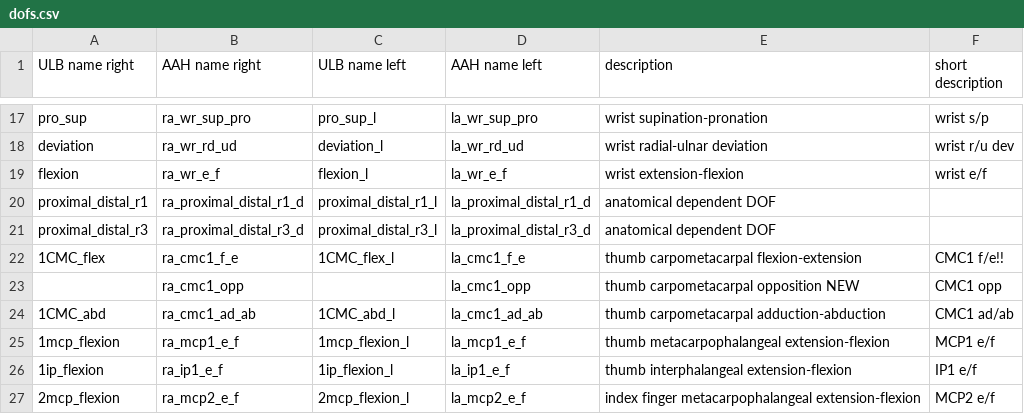
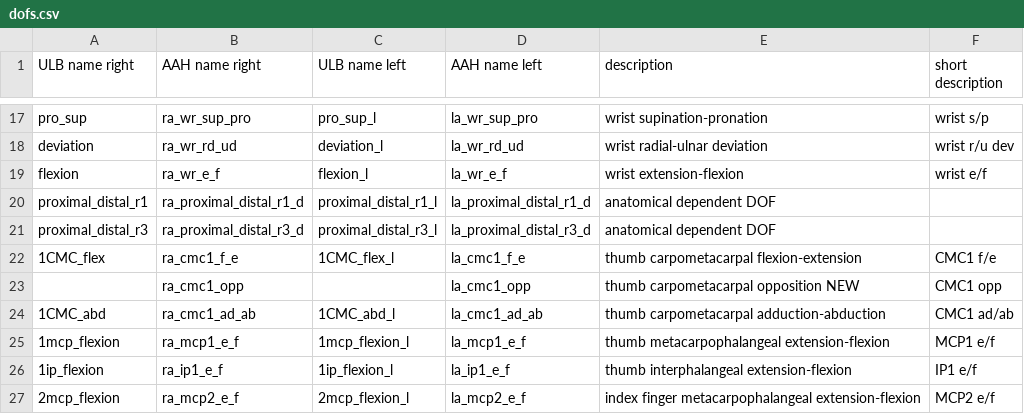
Before and after one commit to nishbo/ms_arm_and_hand, a CSV file: AAH Model/dofs.csv, drawn as a sheet; only a part is shown, gaps mark what is left out.

```diff
--- a/AAH Model/dofs.csv
+++ b/AAH Model/dofs.csv
@@ -21,3 +21,3 @@ proximal_distal_r1,ra_proximal_distal_r1_d,proximal_distal_r1_l,la_proximal_dist
 proximal_distal_r3,ra_proximal_distal_r3_d,proximal_distal_r3_l,la_proximal_distal_r3_d,anatomical dependent DOF,
-1CMC_flex,ra_cmc1_f_e,1CMC_flex_l,la_cmc1_f_e,thumb carpometacarpal flexion-extension,CMC1 f/e!!
+1CMC_flex,ra_cmc1_f_e,1CMC_flex_l,la_cmc1_f_e,thumb carpometacarpal flexion-extension,CMC1 f/e
 ,ra_cmc1_opp,,la_cmc1_opp,thumb carpometacarpal opposition NEW,CMC1 opp
```
Also changed, not shown: AAH Model/joints.csv, 1 other file.
